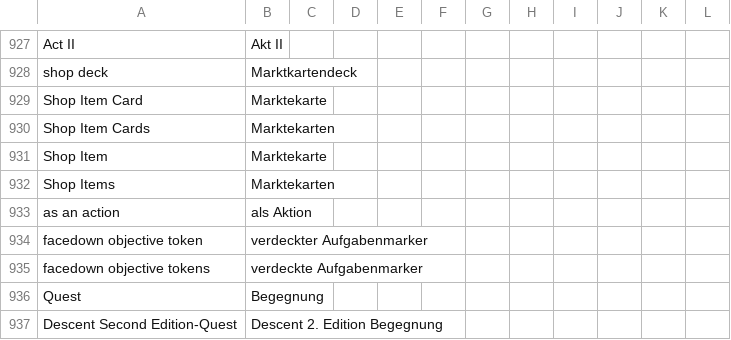
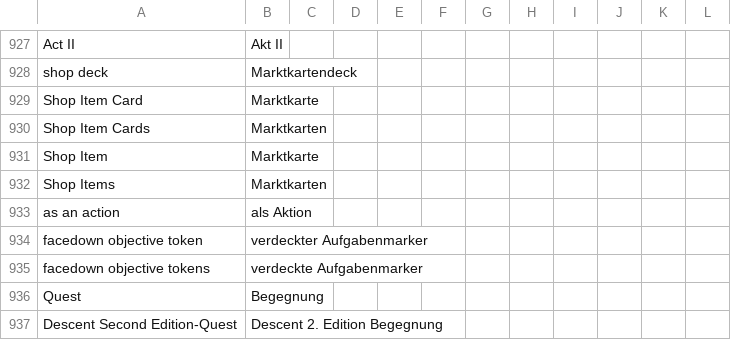
Before and after one commit to NPBruce/valkyrie, a CSV file: docs/translation/Descent_LocalizationDictionary.csv, drawn as a sheet; only a part is shown, gaps mark what is left out.

Commit message:
Fixed german translation glossary issue.

```diff
--- a/docs/translation/Descent_LocalizationDictionary.csv
+++ b/docs/translation/Descent_LocalizationDictionary.csv
@@ -928,6 +928,6 @@
 "shop deck","Marktkartendeck",,,,,,,,,,
-"Shop Item Card","Marktekarte",,,,,,,,,,
-"Shop Item Cards","Marktekarten",,,,,,,,,,
-"Shop Item","Marktekarte",,,,,,,,,,
-"Shop Items","Marktekarten",,,,,,,,,,
+"Shop Item Card","Marktkarte",,,,,,,,,,
+"Shop Item Cards","Marktkarten",,,,,,,,,,
+"Shop Item","Marktkarte",,,,,,,,,,
+"Shop Items","Marktkarten",,,,,,,,,,
 "as an action","als Aktion",,,,,,,,,,
```
